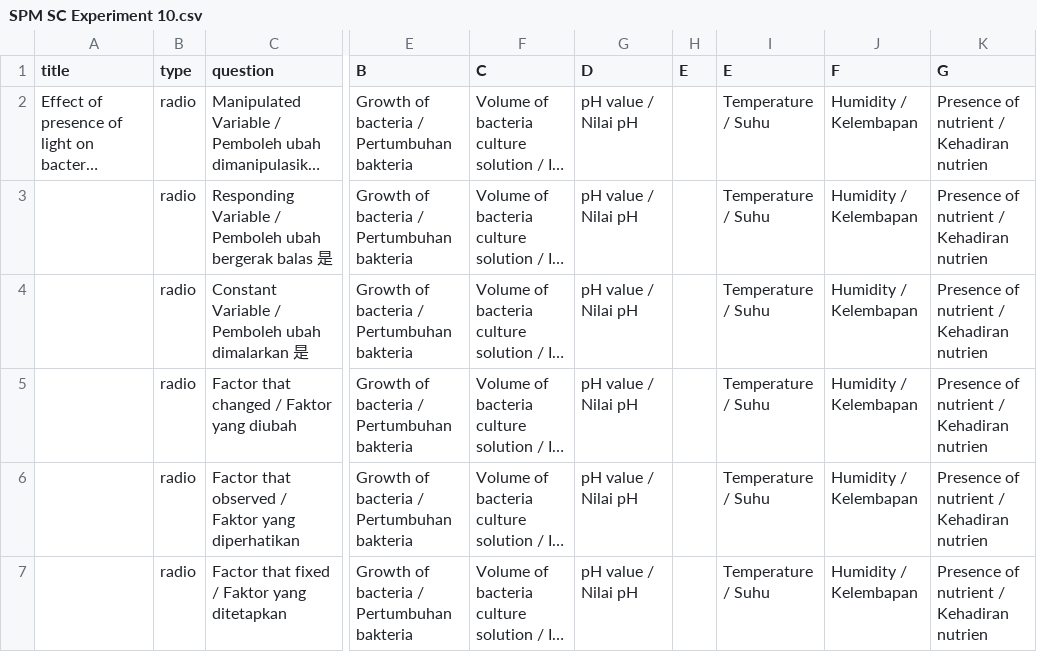
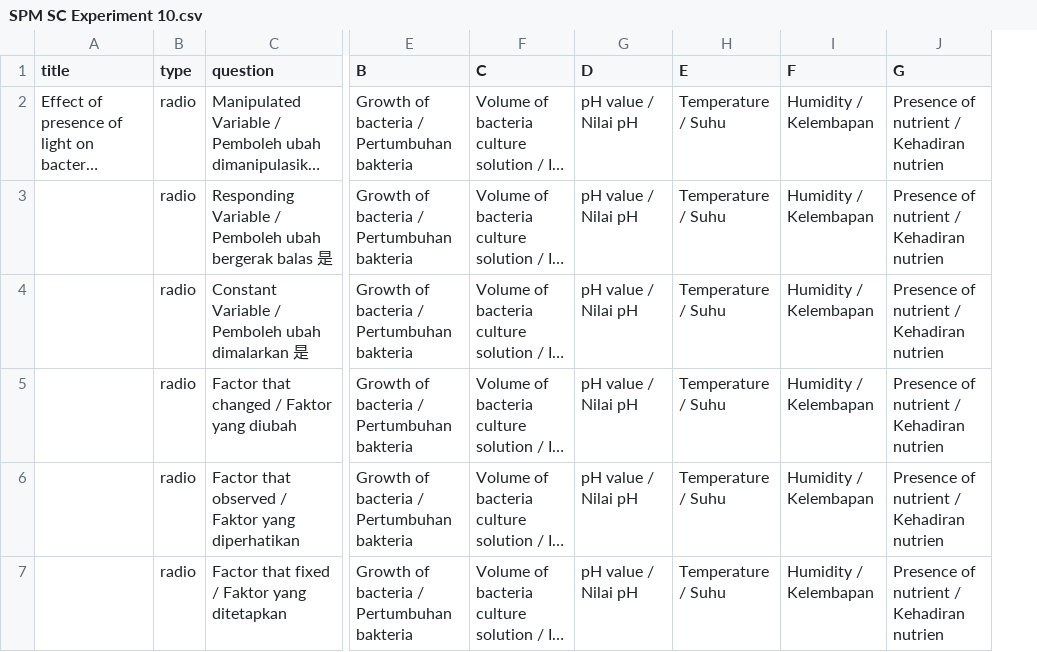
Before and after one commit to nobody0619/F5-SC, a CSV file: SPM SC Experiment 10.csv, drawn as a sheet; only a part is shown, gaps mark what is left out; long unchanged cells end in …; the diff covers the shown part only; the diff names each change by its address in the sheet, - before the commit and + after, or states it on an @@ line.

Commit message:
Add files via upload

```diff
--- a/SPM SC Experiment 10.csv
+++ b/SPM SC Experiment 10.csv
-column H (E), empty
```
Also changed, not shown: 2 edited cells elsewhere in this file.
